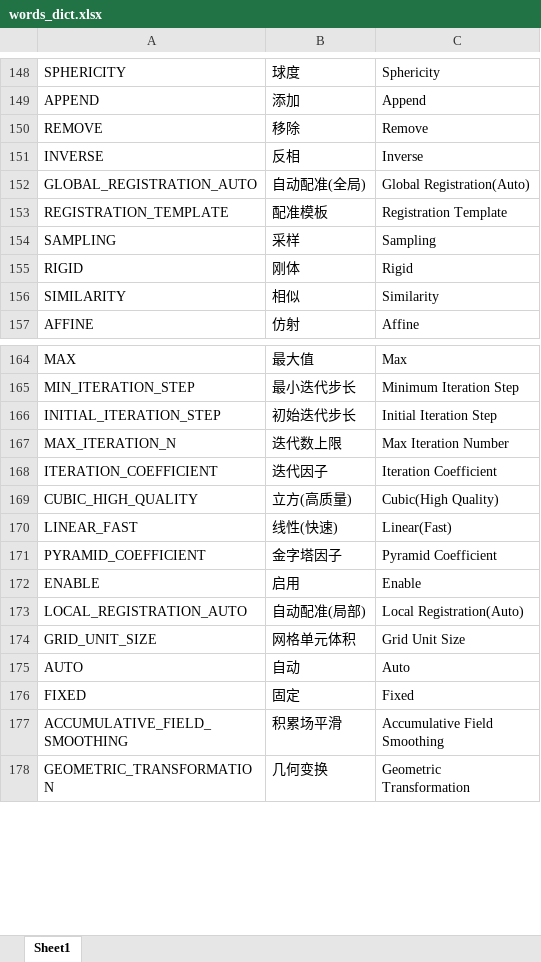
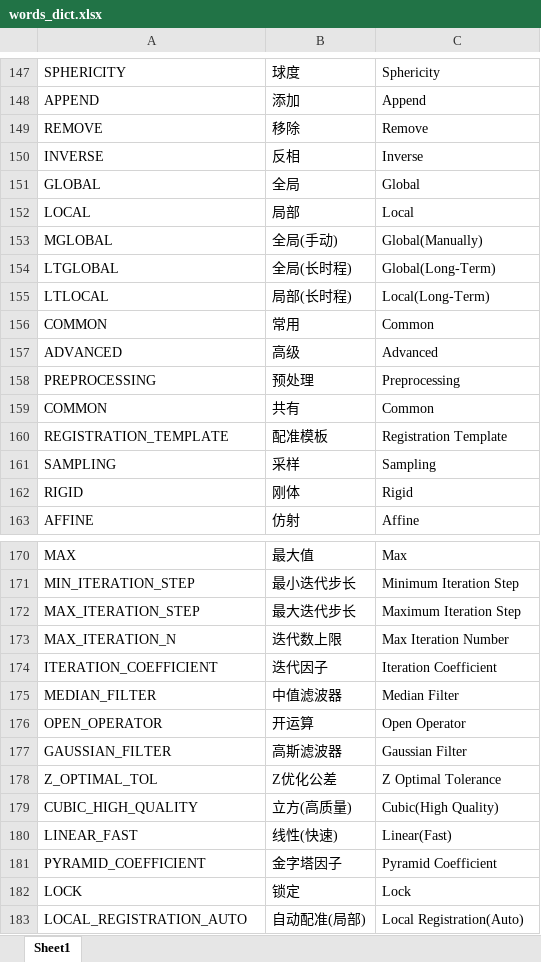
Before and after one commit to TomLee98/Registration, an Excel workbook: lang/words_dict.xlsx, sheet Sheet1, drawn as a sheet; only a part is shown, gaps mark what is left out; the shorter side is filled out with more unchanged rows; values as stored, in another font and other column widths than the file's, no borders; removed rows and columns are numbered as before the commit, all else as after; the diff covers the shown part only; the diff names each change by its address in the sheet, - before the commit and + after, or states it on an @@ line.

```diff
--- a/lang/words_dict.xlsx (sheet Sheet1)
+++ b/lang/words_dict.xlsx (sheet Sheet1)
-row 152: GLOBAL_REGISTRATION_AUTO | 自动配准(全局) | Global Registration(Auto)
+row 151: GLOBAL | 全局 | Global
+row 152: LOCAL | 局部 | Local
+row 153: MGLOBAL | 全局(手动) | Global(Manually)
+row 154: LTGLOBAL | 全局(长时程) | Global(Long-Term)
+row 155: LTLOCAL | 局部(长时程) | Local(Long-Term)
+row 156: COMMON | 常用 | Common
+row 157: ADVANCED | 高级 | Advanced
+row 158: PREPROCESSING | 预处理 | Preprocessing
+row 159: COMMON | 共有 | Common
-row 156: SIMILARITY | 相似 | Similarity
-row 166: INITIAL_ITERATION_STEP | 初始迭代步长 | Initial Iteration Step
+row 172: MAX_ITERATION_STEP | 最大迭代步长 | Maximum Iteration Step
+row 175: MEDIAN_FILTER | 中值滤波器 | Median Filter
+row 176: OPEN_OPERATOR | 开运算 | Open Operator
+row 177: GAUSSIAN_FILTER | 高斯滤波器 | Gaussian Filter
+row 178: Z_OPTIMAL_TOL | Z优化公差 | Z Optimal Tolerance
-row 172: ENABLE | 启用 | Enable
+row 182: LOCK | 锁定 | Lock
```
Also changed, not shown: 3 added rows, 6 removed rows and 8 edited cells elsewhere in this sheet, 11 other files.
